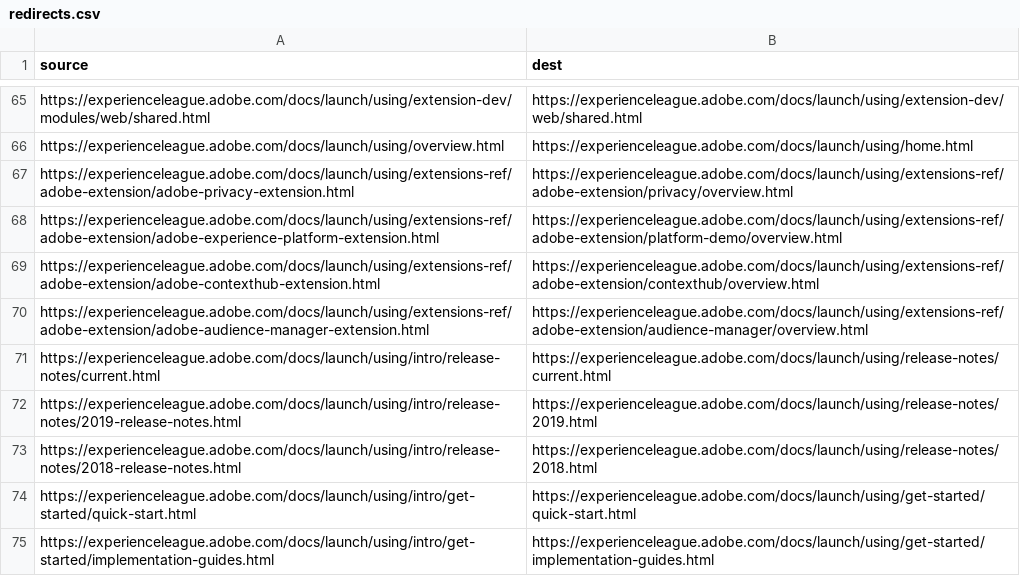
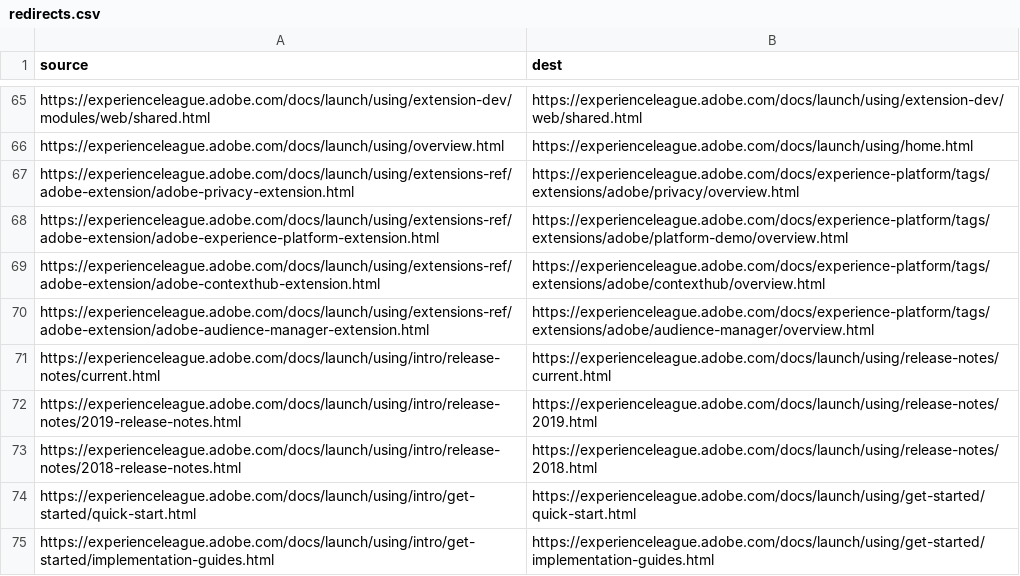
Before and after one commit to artur-ciocanu/launch.en, a CSV file: redirects.csv, drawn as a sheet; only a part is shown, gaps mark what is left out.

Commit message:
more redirect bugfixes

```diff
--- a/redirects.csv
+++ b/redirects.csv
@@ -66,6 +66,6 @@ https://experienceleague.adobe.com/docs/launch/using/extension-dev/modules/web/s
 https://experienceleague.adobe.com/docs/launch/using/overview.html,https://experienceleague.adobe.com/docs/launch/using/home.html
-https://experienceleague.adobe.com/docs/launch/using/extensions-ref/adobe-extension/adobe-privacy-extension.html,https://experienceleague.adobe.com/docs/launch/using/extensions-ref/adobe-extension/privacy/overview.html
-https://experienceleague.adobe.com/docs/launch/using/extensions-ref/adobe-extension/adobe-experience-platform-extension.html,https://experienceleague.adobe.com/docs/launch/using/extensions-ref/adobe-extension/platform-demo/overview.html
-https://experienceleague.adobe.com/docs/launch/using/extensions-ref/adobe-extension/adobe-contexthub-extension.html,https://experienceleague.adobe.com/docs/launch/using/extensions-ref/adobe-extension/contexthub/overview.html
-https://experienceleague.adobe.com/docs/launch/using/extensions-ref/adobe-extension/adobe-audience-manager-extension.html,https://experienceleague.adobe.com/docs/launch/using/extensions-ref/adobe-extension/audience-manager/overview.html
+https://experienceleague.adobe.com/docs/launch/using/extensions-ref/adobe-extension/adobe-privacy-extension.html,https://experienceleague.adobe.com/docs/experience-platform/tags/extensions/adobe/privacy/overview.html
+https://experienceleague.adobe.com/docs/launch/using/extensions-ref/adobe-extension/adobe-experience-platform-extension.html,https://experienceleague.adobe.com/docs/experience-platform/tags/extensions/adobe/platform-demo/overview.html
+https://experienceleague.adobe.com/docs/launch/using/extensions-ref/adobe-extension/adobe-contexthub-extension.html,https://experienceleague.adobe.com/docs/experience-platform/tags/extensions/adobe/contexthub/overview.html
+https://experienceleague.adobe.com/docs/launch/using/extensions-ref/adobe-extension/adobe-audience-manager-extension.html,https://experienceleague.adobe.com/docs/experience-platform/tags/extensions/adobe/audience-manager/overview.html
 https://experienceleague.adobe.com/docs/launch/using/intro/release-notes/current.html,https://experienceleague.adobe.com/docs/launch/using/release-notes/current.html
```
